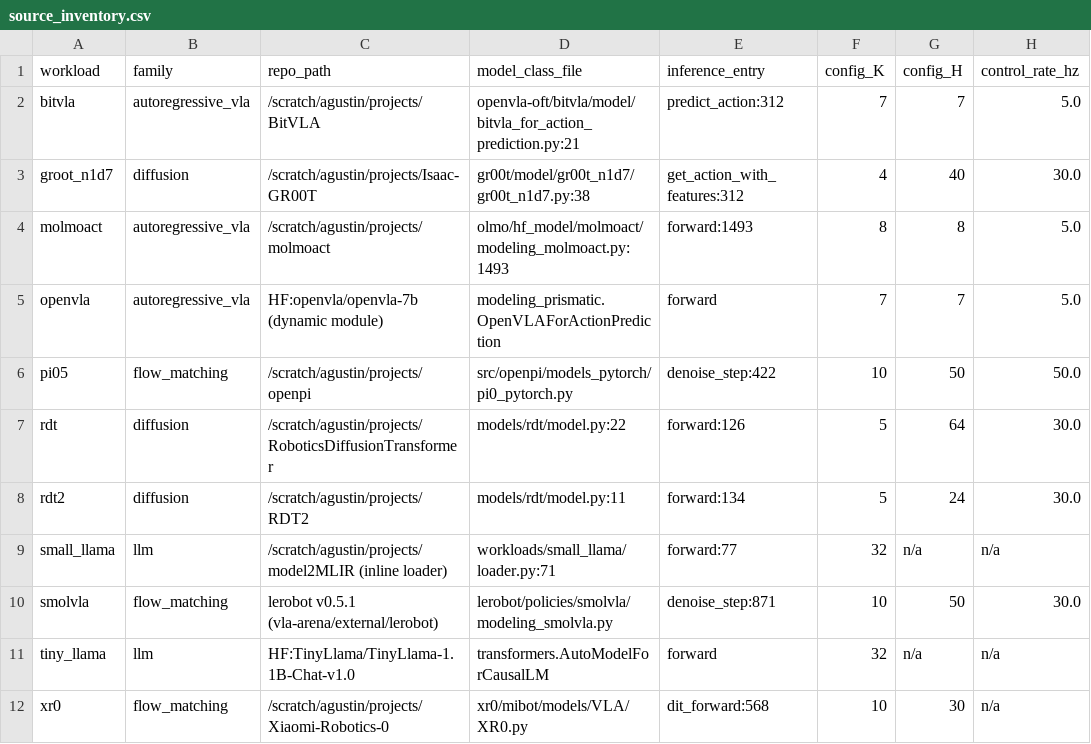
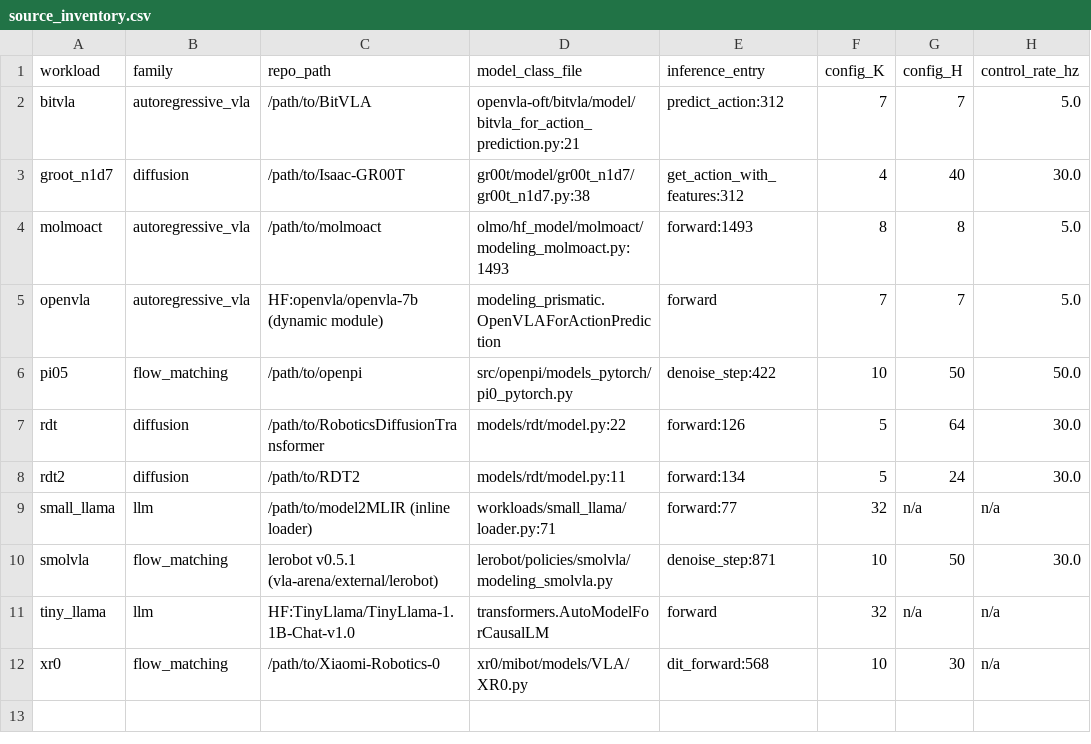
Before and after one commit to ucb-bar/merlin, a CSV file: out/artifacts/dse-guidance/case_study/manual_validation/source_inventory.csv, drawn as a sheet; only a part is shown; the diff names each change by its address in the sheet, - before the commit and + after, or states it on an @@ line.

Commit message:
chore(sanitize): scrub personal paths/board-IPs/codename from tracked artifacts
The curation pass re-tracked these out/artifacts reports AFTER the first sanitize
pass, so they still carried /scratch/... paths, board IPs, and the retired
OSCAR/oscar-merlin codename. Genericize to /path/to/... + <board-ip>, rename the
OSCAR Merlin presentation branding to Merlin. 0 residue remains.

```diff
--- a/out/artifacts/dse-guidance/case_study/manual_validation/source_inventory.csv
+++ b/out/artifacts/dse-guidance/case_study/manual_validation/source_inventory.csv
-C2 (repo_path): /scratch/agustin/projects/BitVLA
+C2 (repo_path): /path/to/BitVLA
-C3 (repo_path): /scratch/agustin/projects/Isaac-GR00T
+C3 (repo_path): /path/to/Isaac-GR00T
-C4 (repo_path): /scratch/agustin/projects/molmoact
+C4 (repo_path): /path/to/molmoact
-C6 (repo_path): /scratch/agustin/projects/openpi
+C6 (repo_path): /path/to/openpi
-C7 (repo_path): /scratch/agustin/projects/RoboticsDiffusionTransformer
+C7 (repo_path): /path/to/RoboticsDiffusionTransformer
-C8 (repo_path): /scratch/agustin/projects/RDT2
+C8 (repo_path): /path/to/RDT2
-C9 (repo_path): /scratch/agustin/projects/model2MLIR (inline loader)
+C9 (repo_path): /path/to/model2MLIR (inline loader)
-C12 (repo_path): /scratch/agustin/projects/Xiaomi-Robotics-0
+C12 (repo_path): /path/to/Xiaomi-Robotics-0
```
Also changed, not shown: 58 other files.
